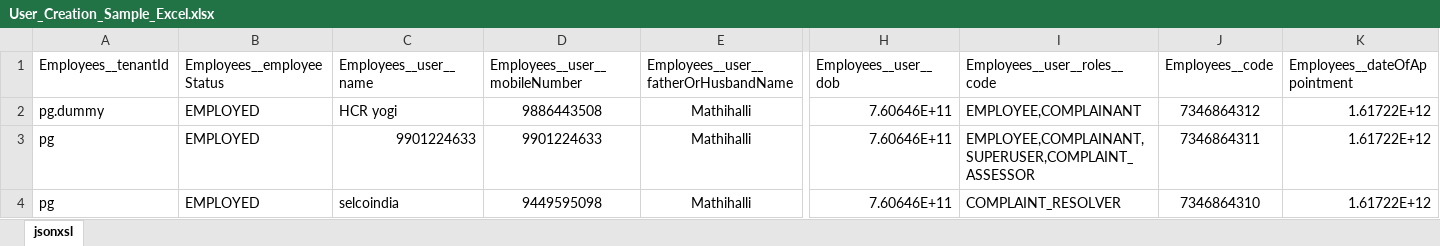
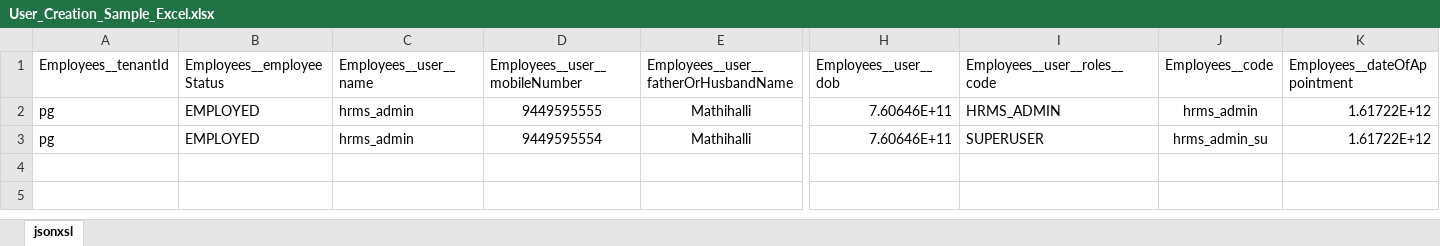
Before and after one commit to Selco-Foundation/E4H_Digital_Platform, an Excel workbook: backend/docs/StandaloneJSONProject/demo/User_Creation_Sample_Excel.xlsx, sheet jsonxsl, drawn as a sheet; only a part is shown, gaps mark what is left out; values as stored, in another font and other column widths than the file's, no borders; charts and pictures not drawn; removed rows and columns are numbered as before the commit, all else as after; rows hold the shown columns only; the diff names each change by its address in the sheet, - before the commit and + after, or states it on an @@ line.

```diff
--- a/backend/docs/StandaloneJSONProject/demo/User_Creation_Sample_Excel.xlsx (sheet jsonxsl)
+++ b/backend/docs/StandaloneJSONProject/demo/User_Creation_Sample_Excel.xlsx (sheet jsonxsl)
-row 2: pg.dummy | EMPLOYED | HCR yogi | 9886443508 | Mathihalli | 7.60646E+11 | EMPLOYEE,COMPLAINANT | 7346864312 | 1.61722E+12
-C2 (Employees__user__name): 9901224633
+C2 (Employees__user__name): hrms_admin
-D2 (Employees__user__mobileNumber): 9901224633
+D2 (Employees__user__mobileNumber): 9449595555
-I2 (Employees__user__roles__code): EMPLOYEE,COMPLAINANT,SUPERUSER,COMPLAINT_ASSESSOR
+I2 (Employees__user__roles__code): HRMS_ADMIN
-J2 (Employees__code): 7346864311
+J2 (Employees__code): hrms_admin
-C3 (Employees__user__name): selcoindia
+C3 (Employees__user__name): hrms_admin
-D3 (Employees__user__mobileNumber): 9449595098
+D3 (Employees__user__mobileNumber): 9449595554
-I3 (Employees__user__roles__code): COMPLAINT_RESOLVER
+I3 (Employees__user__roles__code): SUPERUSER
-J3 (Employees__code): 7346864310
+J3 (Employees__code): hrms_admin_su
```
Also changed, not shown: 3 other files.
